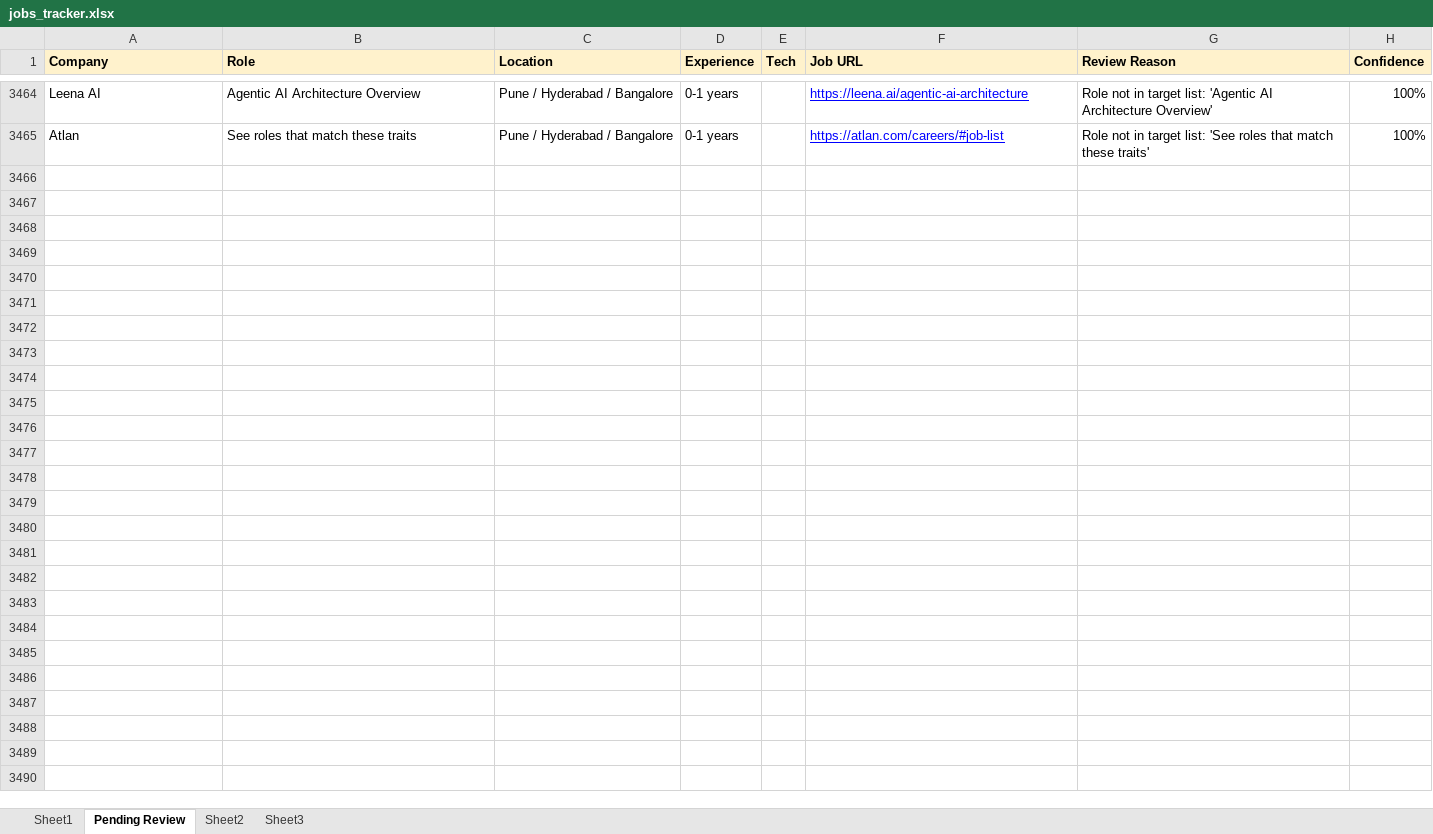
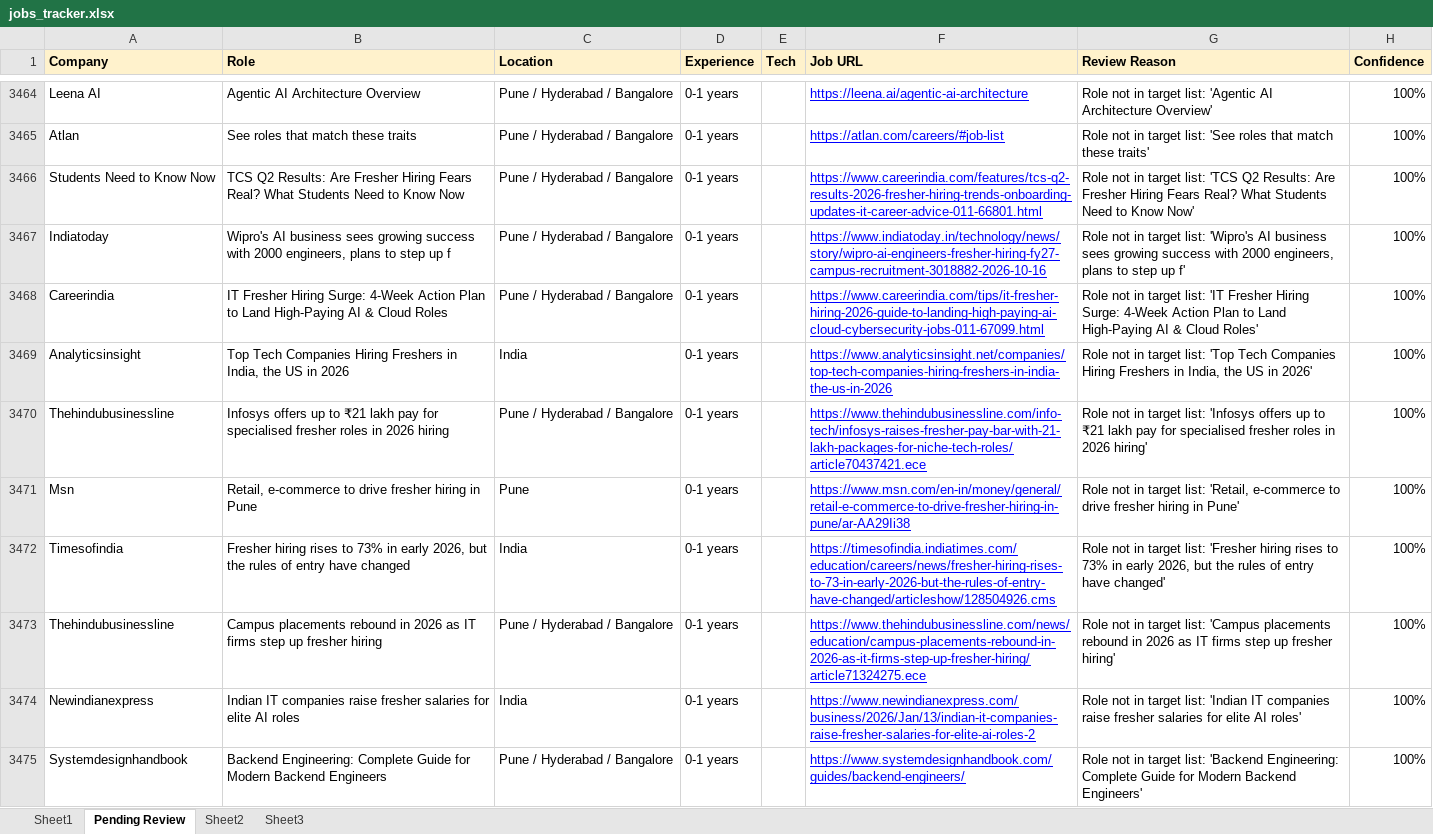
Before and after one commit to dhananjaykr9/job_agent, an Excel workbook: jobs_tracker.xlsx, sheet Pending Review, drawn as a sheet; only a part is shown, gaps mark what is left out; values as stored, in another font and other column widths than the file's, no borders; charts and pictures not drawn; the diff covers the shown part only; the diff names each change by its address in the sheet, - before the commit and + after, or states it on an @@ line.

```diff
--- a/jobs_tracker.xlsx (sheet Pending Review)
+++ b/jobs_tracker.xlsx (sheet Pending Review)
+row 3466: Students Need to Know Now | TCS Q2 Results: Are Fresher Hiring Fears Real? What Students Need to Know Now | Pune / Hyderabad / Bangalore | 0-1 years |  | https://www.careerindia.com/features/tcs-q2-results-2026-fresher-hiring-trends-onboarding-updates-it-career-advice-011-66801.html | Role not in target list: 'TCS Q2 Results: Are Fresher Hiring Fears Real? What Students Need to Know Now' | 100%
+row 3467: Indiatoday | Wipro's AI business sees growing success with 2000 engineers, plans to step up f | Pune / Hyderabad / Bangalore | 0-1 years |  | https://www.indiatoday.in/technology/news/story/wipro-ai-engineers-fresher-hiring-fy27-campus-recruitment-3018882-2026-10-16 | Role not in target list: 'Wipro's AI business sees growing success with 2000 engineers, plans to step up f' | 100%
+row 3468: Careerindia | IT Fresher Hiring Surge: 4-Week Action Plan to Land High-Paying AI & Cloud Roles | Pune / Hyderabad / Bangalore | 0-1 years |  | https://www.careerindia.com/tips/it-fresher-hiring-2026-guide-to-landing-high-paying-ai-cloud-cybersecurity-jobs-011-67099.html | Role not in target list: 'IT Fresher Hiring Surge: 4-Week Action Plan to Land High-Paying AI & Cloud Roles' | 100%
+row 3469: Analyticsinsight | Top Tech Companies Hiring Freshers in India, the US in 2026 | India | 0-1 years |  | https://www.analyticsinsight.net/companies/top-tech-companies-hiring-freshers-in-india-the-us-in-2026 | Role not in target list: 'Top Tech Companies Hiring Freshers in India, the US in 2026' | 100%
+row 3470: Thehindubusinessline | Infosys offers up to ₹21 lakh pay for specialised fresher roles in 2026 hiring | Pune / Hyderabad / Bangalore | 0-1 years |  | https://www.thehindubusinessline.com/info-tech/infosys-raises-fresher-pay-bar-with-21-lakh-packages-for-niche-tech-roles/article70437421.ece | Role not in target list: 'Infosys offers up to ₹21 lakh pay for specialised fresher roles in 2026 hiring' | 100%
+row 3471: Msn | Retail, e-commerce to drive fresher hiring in Pune | Pune | 0-1 years |  | https://www.msn.com/en-in/money/general/retail-e-commerce-to-drive-fresher-hiring-in-pune/ar-AA29Ii38 | Role not in target list: 'Retail, e-commerce to drive fresher hiring in Pune' | 100%
+row 3472: Timesofindia | Fresher hiring rises to 73% in early 2026, but the rules of entry have changed | India | 0-1 years |  | https://timesofindia.indiatimes.com/education/careers/news/fresher-hiring-rises-to-73-in-early-2026-but-the-rules-of-entry-have-changed/articleshow/128504926.cms | Role not in target list: 'Fresher hiring rises to 73% in early 2026, but the rules of entry have changed' | 100%
+row 3473: Thehindubusinessline | Campus placements rebound in 2026 as IT firms step up fresher hiring | Pune / Hyderabad / Bangalore | 0-1 years |  | https://www.thehindubusinessline.com/news/education/campus-placements-rebound-in-2026-as-it-firms-step-up-fresher-hiring/article71324275.ece | Role not in target list: 'Campus placements rebound in 2026 as IT firms step up fresher hiring' | 100%
+row 3474: Newindianexpress | Indian IT companies raise fresher salaries for elite AI roles | India | 0-1 years |  | https://www.newindianexpress.com/business/2026/Jan/13/indian-it-companies-raise-fresher-salaries-for-elite-ai-roles-2 | Role not in target list: 'Indian IT companies raise fresher salaries for elite AI roles' | 100%
+row 3475: Systemdesignhandbook | Backend Engineering: Complete Guide for Modern Backend Engineers | Pune / Hyderabad / Bangalore | 0-1 years |  | https://www.systemdesignhandbook.com/guides/backend-engineers/ | Role not in target list: 'Backend Engineering: Complete Guide for Modern Backend Engineers' | 100%
```
Also changed, not shown: 49 added rows elsewhere in this sheet, sheet Sheet1, charts or pictures, 1 other file.
